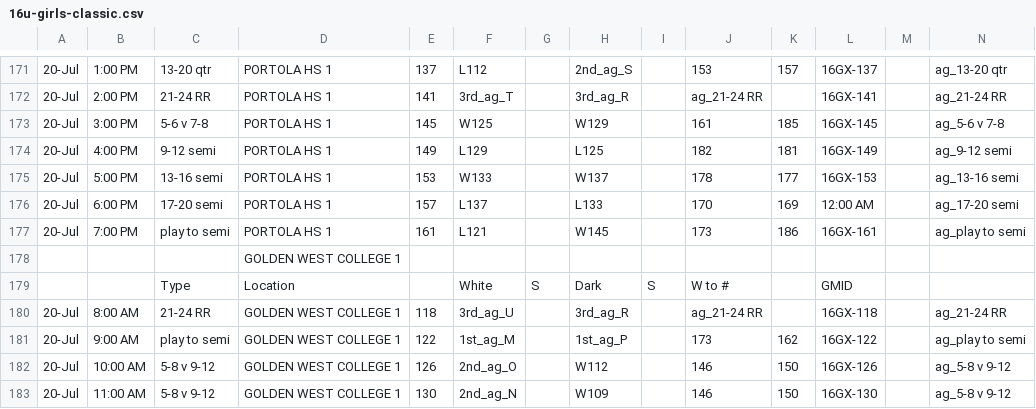
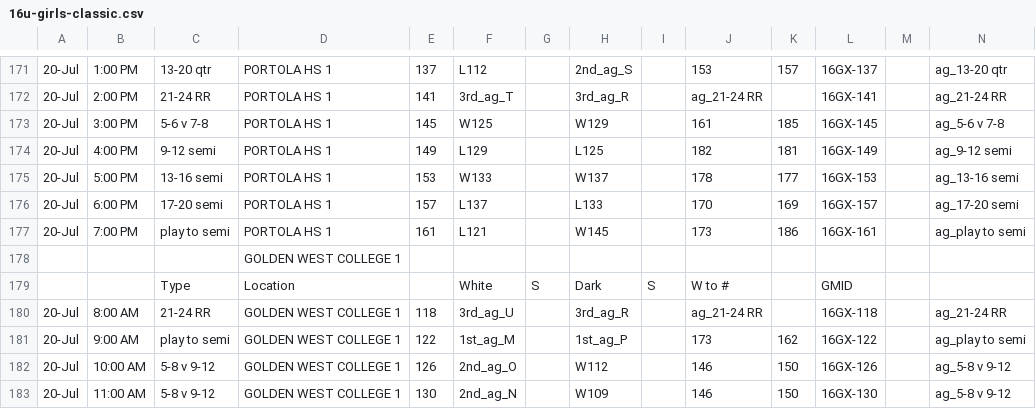
Before and after one commit to littlezip12/CPI, a CSV file: data/tournaments/raw/2026-jo-weekend-1/16u-girls-classic.csv, drawn as a sheet; only a part is shown, gaps mark what is left out.

```diff
--- a/data/tournaments/raw/2026-jo-weekend-1/16u-girls-classic.csv
+++ b/data/tournaments/raw/2026-jo-weekend-1/16u-girls-classic.csv
@@ -175,3 +175,3 @@
 "20-Jul","5:00 PM","13-16 semi","PORTOLA HS 1","153","W133","","W137","","178","177","16GX-153","","ag_13-16 semi","","","","","","","","","","","",""
-"20-Jul","6:00 PM","17-20 semi","PORTOLA HS 1","157","L137","","L133","","170","169","12:00 AM","","ag_17-20 semi","","","","","","","","","","","",""
+"20-Jul","6:00 PM","17-20 semi","PORTOLA HS 1","157","L137","","L133","","170","169","16GX-157","","ag_17-20 semi","","","","","","","","","","","",""
 "20-Jul","7:00 PM","play to semi","PORTOLA HS 1","161","L121","","W145","","173","186","16GX-161","","ag_play to semi","","","","","","","","","","","",""
```
Also changed, not shown: 11 other files.
